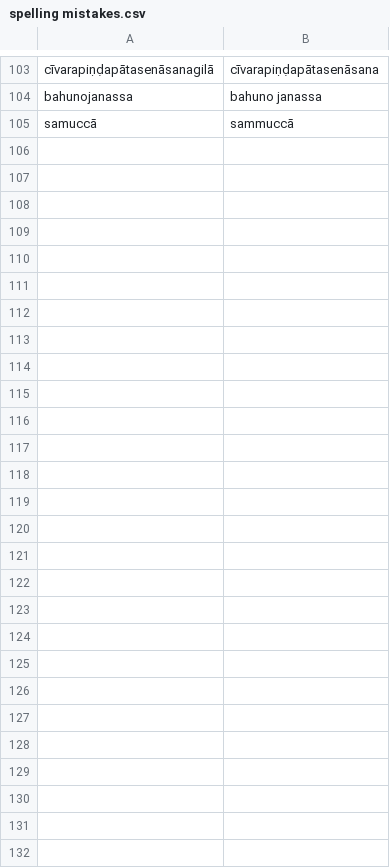
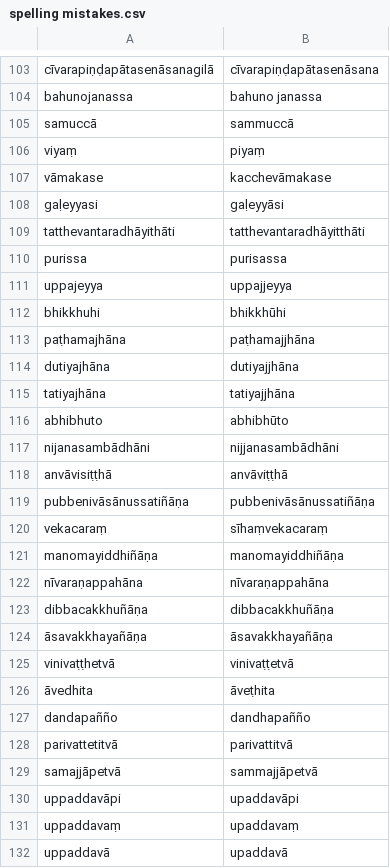
Before and after one commit to digitalpalidictionary/inflection-generator, a CSV file: sandhi/spelling mistakes.csv, drawn as a sheet; only a part is shown, gaps mark what is left out; the diff names each change by its address in the sheet, - before the commit and + after, or states it on an @@ line.

```diff
--- a/sandhi/spelling mistakes.csv
+++ b/sandhi/spelling mistakes.csv
+row 106: viyaṃ | piyaṃ
+row 107: vāmakase | kacchevāmakase
+row 108: gaḷeyyasi | gaḷeyyāsi
+row 109: tatthevantaradhāyithāti | tatthevantaradhāyitthāti
+row 110: purissa | purisassa
+row 111: uppajeyya | uppajjeyya
+row 112: bhikkhuhi | bhikkhūhi
+row 113: paṭhamajhāna | paṭhamajjhāna
+row 114: dutiyajhāna | dutiyajjhāna
+row 115: tatiyajhāna | tatiyajjhāna
+row 116: abhibhuto | abhibhūto
+row 117: nijanasambādhāni | nijjanasambādhāni
+row 118: anvāvisiṭṭhā | anvāviṭṭhā
+row 119: pubbenivāsānussatiñāṇa | pubbenivāsānussatiñāṇa
+row 120: vekacaraṃ | sīhaṃvekacaraṃ
+row 121: manomayiddhiñāṇa | manomayiddhiñāṇa
+row 122: nīvaraṇappahāna | nīvaraṇappahāna
+row 123: dibbacakkhuñāṇa | dibbacakkhuñāṇa
+row 124: āsavakkhayañāṇa | āsavakkhayañāṇa
+row 125: vinivaṭṭhetvā | vinivaṭṭetvā
+row 126: āvedhita | āveṭhita
+row 127: dandapañño | dandhapañño
+row 128: parivattetitvā | parivattitvā
+row 129: samajjāpetvā | sammajjāpetvā
+row 130: uppaddavāpi | upaddavāpi
+row 131: uppaddavaṃ | upaddavaṃ
+row 132: uppaddavā | upaddavā
```
Also changed, not shown: sandhi/manual corrections.csv, sandhi/sandhi exceptions.csv, 3 other files.
